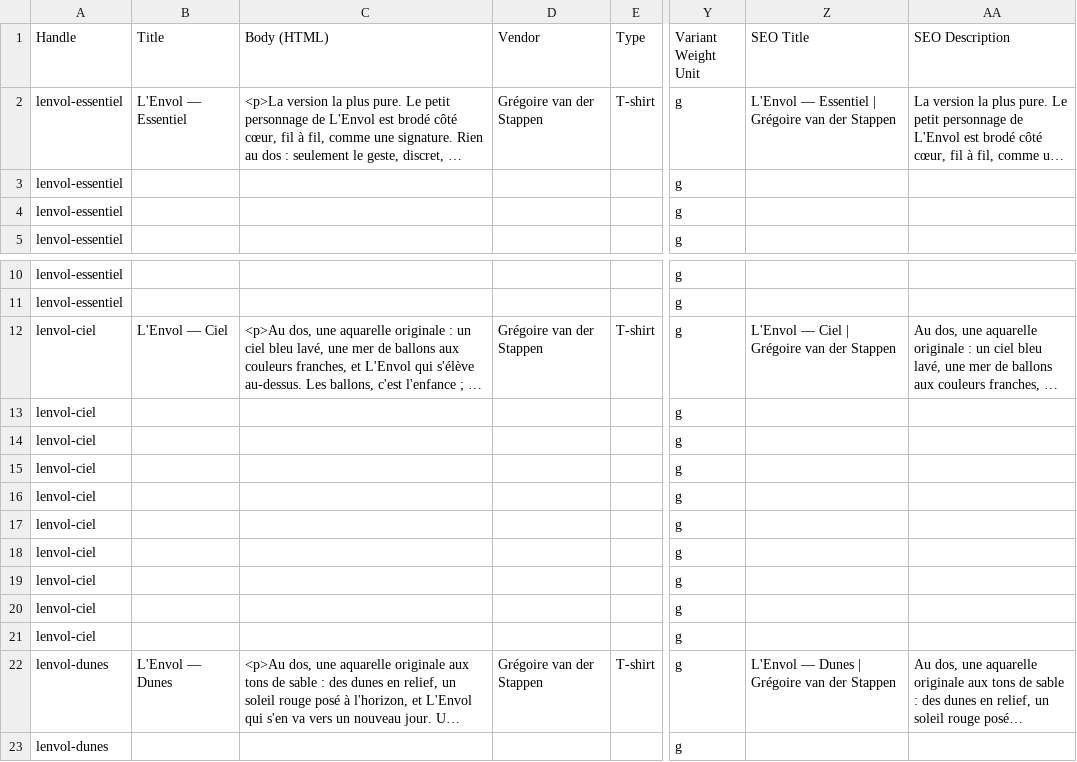
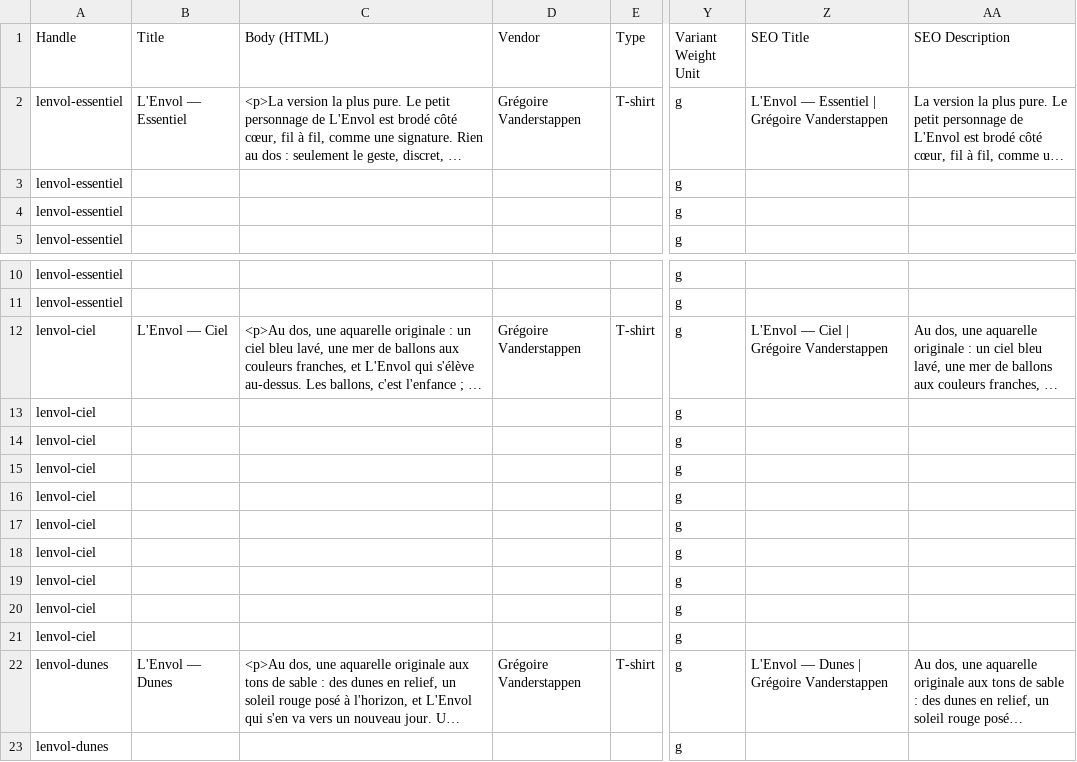
Before and after one commit to gregoirevanderstappen/projet-vetement, a CSV file: shopify/produits-lenvol.csv, drawn as a sheet; only a part is shown, gaps mark what is left out; long unchanged cells end in …; the diff names each change by its address in the sheet, - before the commit and + after, or states it on an @@ line.

```diff
--- a/shopify/produits-lenvol.csv
+++ b/shopify/produits-lenvol.csv
-D2 (Vendor): Grégoire van der Stappen
+D2 (Vendor): Grégoire Vanderstappen
-Z2 (SEO Title): L'Envol — Essentiel | Grégoire van der Stappen
+Z2 (SEO Title): L'Envol — Essentiel | Grégoire Vanderstappen
-D12 (Vendor): Grégoire van der Stappen
+D12 (Vendor): Grégoire Vanderstappen
-Z12 (SEO Title): L'Envol — Ciel | Grégoire van der Stappen
+Z12 (SEO Title): L'Envol — Ciel | Grégoire Vanderstappen
-D22 (Vendor): Grégoire van der Stappen
+D22 (Vendor): Grégoire Vanderstappen
-Z22 (SEO Title): L'Envol — Dunes | Grégoire van der Stappen
+Z22 (SEO Title): L'Envol — Dunes | Grégoire Vanderstappen
```
Also changed, not shown: 6 other files.
